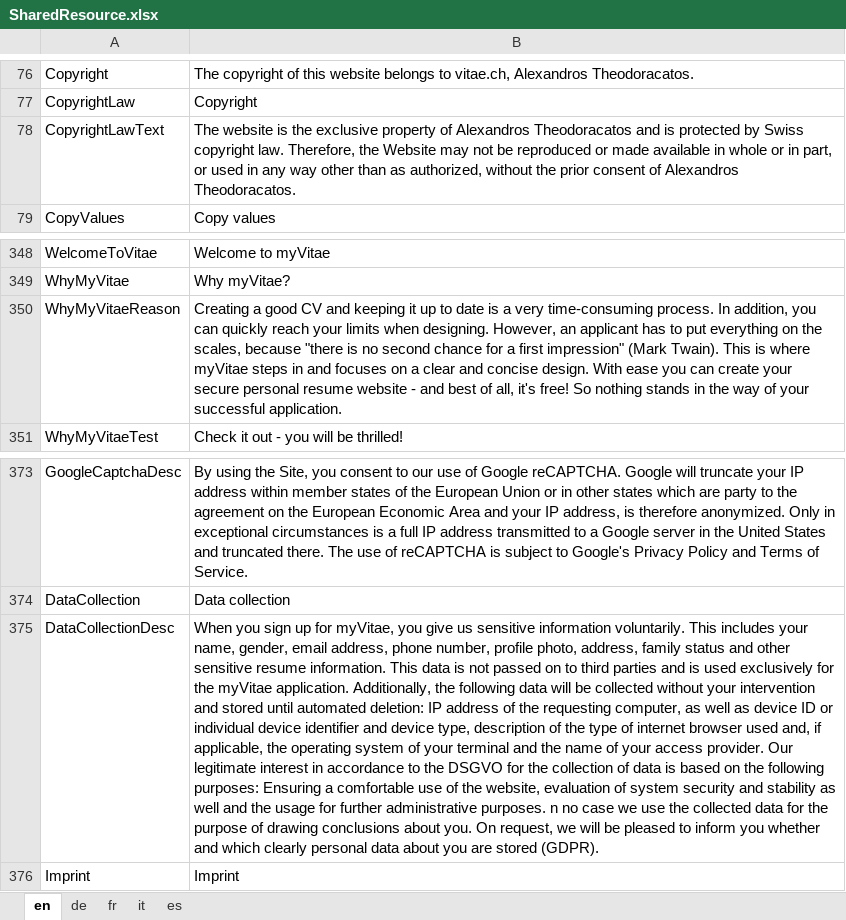
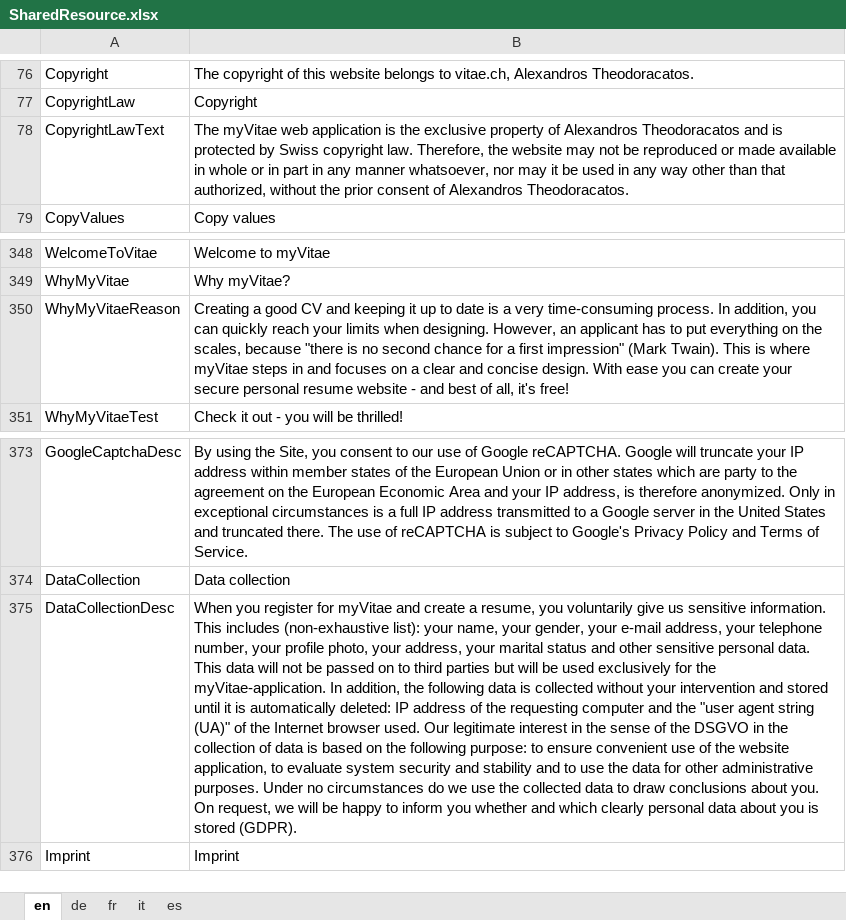
Before and after one commit to theodoracatos/vitae, an Excel workbook: Vitae/Library/Resources/SharedResource.xlsx, sheet en, drawn as a sheet; only a part is shown, gaps mark what is left out; values as stored, in another font and other column widths than the file's, no borders; the diff names each change by its address in the sheet, - before the commit and + after, or states it on an @@ line.

```diff
--- a/Vitae/Library/Resources/SharedResource.xlsx (sheet en)
+++ b/Vitae/Library/Resources/SharedResource.xlsx (sheet en)
-B78: The website is the exclusive property of Alexandros Theodoracatos and is protected by Swiss copyright law. Therefore, the Website may not be reproduced or made available in whole or in part, or used in any way other than as authorized, without…
+B78: The myVitae web application is the exclusive property of Alexandros Theodoracatos and is protected by Swiss copyright law. Therefore, the website may not be reproduced or made available in whole or in part in any manner whatsoever, nor may it be used in any way other than that authorized, without…
-B350: …it's free! So nothing stands in the way of your successful application.
+B350: …it's free!
-B375: When you sign up for myVitae, you give us sensitive information voluntarily. This includes your name, gender, email address, phone number, profile photo, address, family status and other sensitive resume information. This data is not passed on to third parties and is used exclusively for the myVitae application. Additionally, the following data will be collected without your intervention and stored until automated deletion: IP address of the requesting computer, as well as device ID or individual device identifier and device type, description of the type of internet browser used and, if applicable, the operating system of your terminal and the name of your access provider. Our legitimate interest in accordance to the DSGVO for the collection of data is based on the following purposes: Ensuring a comfortable use of the website, evaluation of system security and stability as well and the usage for further administrative purposes. n no case we use the collected data for the purpose of drawing conclusions about you. On request, we will be pleased to inform you whether and which clearly personal data about you are stored (GDPR).
+B375: When you register for myVitae and create a resume, you voluntarily give us sensitive information. This includes (non-exhaustive list): your name, your gender, your e-mail address, your telephone number, your profile photo, your address, your marital status and other sensitive personal data. This data will not be passed on to third parties but will be used exclusively for the myVitae-application. In addition, the following data is collected without your intervention and stored until it is automatically deleted: IP address of the requesting computer and the "user agent string (UA)" of the Internet browser used. Our legitimate interest in the sense of the DSGVO in the collection of data is based on the following purpose: to ensure convenient use of the website application, to evaluate system security and stability and to use the data for other administrative purposes. Under no circumstances do we use the collected data to draw conclusions about you. On request, we will be happy to inform you whether and which clearly personal data about you is stored (GDPR).
```
Also changed, not shown: sheet de, sheet fr, sheet it, sheet es, 13 other files.
